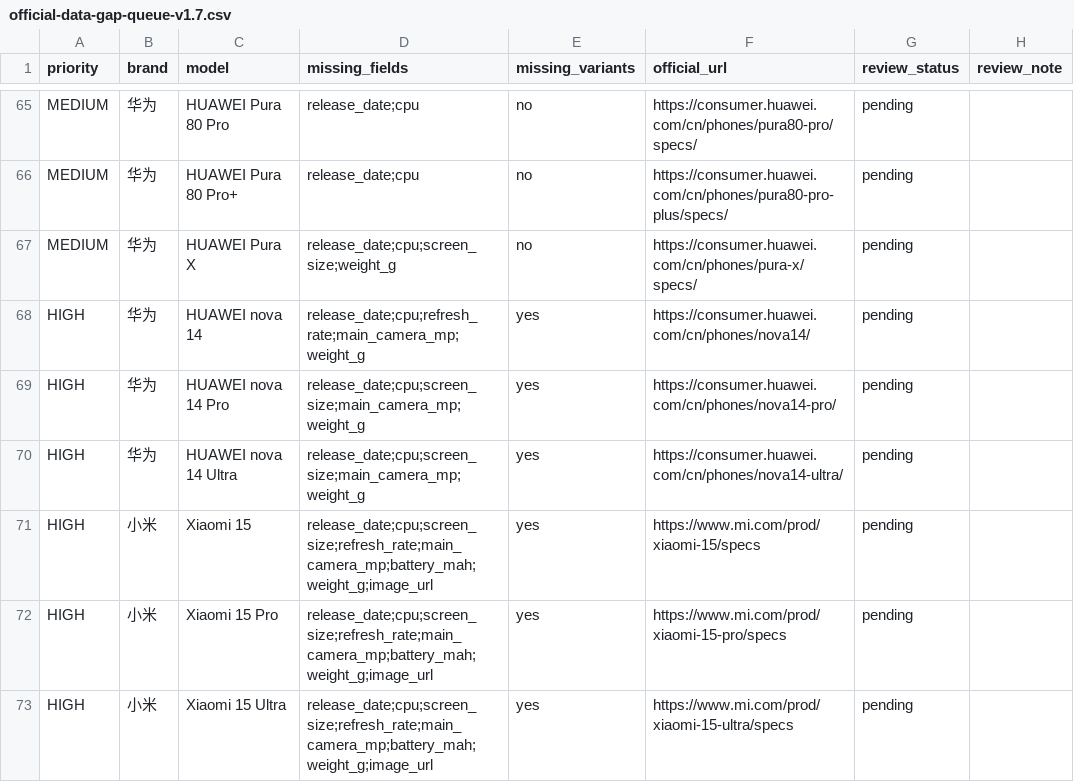
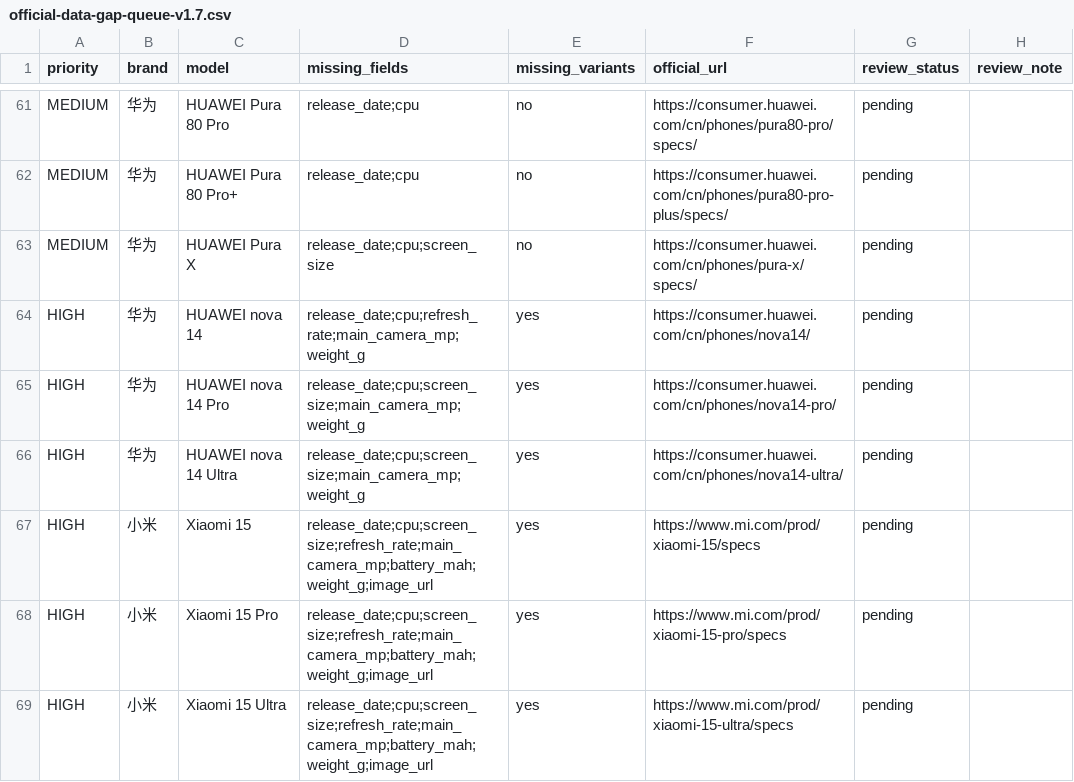
Before and after one commit to kimseolqwq/zx_zzh, a CSV file: outputs/official-data-gap-queue-v1.7.csv, drawn as a sheet; only a part is shown, gaps mark what is left out; the diff covers the shown part only.

```diff
--- a/outputs/official-data-gap-queue-v1.7.csv
+++ b/outputs/official-data-gap-queue-v1.7.csv
@@ -66,3 +62,3 @@ MEDIUM,华为,HUAWEI Pura 80 Pro,release_date;cpu,no,https://consumer.huawei.com
 MEDIUM,华为,HUAWEI Pura 80 Pro+,release_date;cpu,no,https://consumer.huawei.com/cn/phones/pura80-pro-plus/specs/,pending,
-MEDIUM,华为,HUAWEI Pura X,release_date;cpu;screen_size;weight_g,no,https://consumer.huawei.com/cn/phones/pura-x/specs/,pending,
+MEDIUM,华为,HUAWEI Pura X,release_date;cpu;screen_size,no,https://consumer.huawei.com/cn/phones/pura-x/specs/,pending,
 HIGH,华为,HUAWEI nova 14,release_date;cpu;refresh_rate;main_camera_mp;weight_g,yes,https://consumer.huawei.com/cn/phones/nova14/,pending,
```
Also changed, not shown: 13 removed rows and 6 edited cells elsewhere in this file, outputs/data-export-v1.7/phones.csv, 10 other files.
